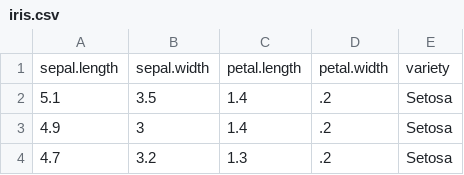
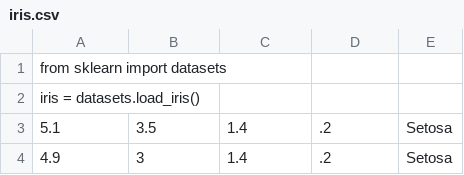
Before and after one commit to philippabele/angular-contact-with-pytorch, a CSV file: data/iris.csv, drawn as a sheet; only a part is shown; the shorter side is filled out with more unchanged rows; removed rows and columns are numbered as before the commit, all else as after; the diff names each change by its address in the sheet, - before the commit and + after, or states it on an @@ line.

Commit message:
Update data/iris.csv
the import statement is a good solution.

Co-authored-by: Jan Fröhlich <jan.froehlich.janf@gmail.com>

```diff
--- a/data/iris.csv
+++ b/data/iris.csv
-row 1: sepal.length | sepal.width | petal.length | petal.width | variety
+row 1: from sklearn import datasets
+row 2: iris = datasets.load_iris()
```
